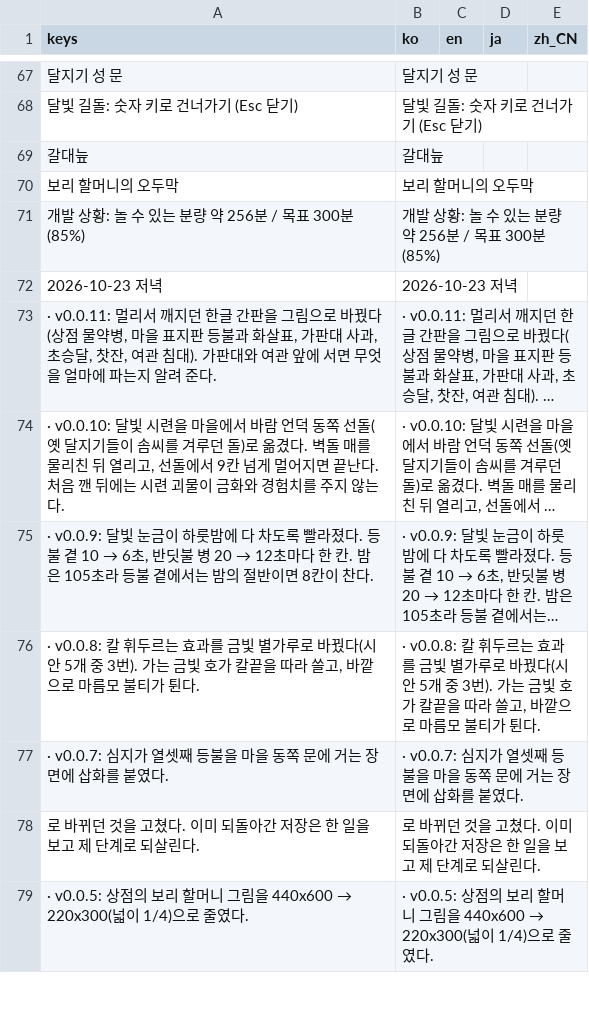
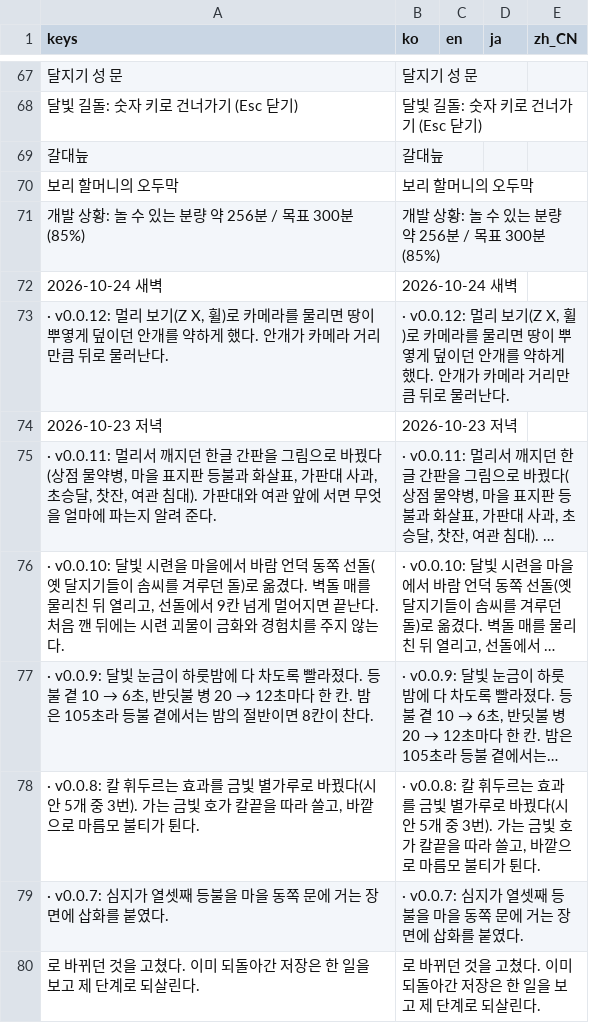
Before and after one commit to destory1984/oddity-of-the-wilds, a CSV file: godot/i18n/text.csv, drawn as a sheet; only a part is shown, gaps mark what is left out; the shorter side is filled out with more unchanged rows; long unchanged cells end in …; the diff names each change by its address in the sheet, - before the commit and + after, or states it on an @@ line.

```diff
--- a/godot/i18n/text.csv
+++ b/godot/i18n/text.csv
+row 72: 2026-10-24 새벽 | 2026-10-24 새벽
+row 73: · v0.0.12: 멀리 보기(Z X, 휠)로 카메라를 물리면 땅이 뿌옇게 덮이던 안개를 약하게 했다. 안개가 카메라 거리만큼 뒤로 물러난다. | · v0.0.12: 멀리 보기(Z X, 휠)로 카메라를 물리면 땅이 뿌옇게 덮이던 안개를 약하게 했다. 안개가 카메라 거리만큼 뒤로 물러난다.
```
Also changed, not shown: 6 other files.
